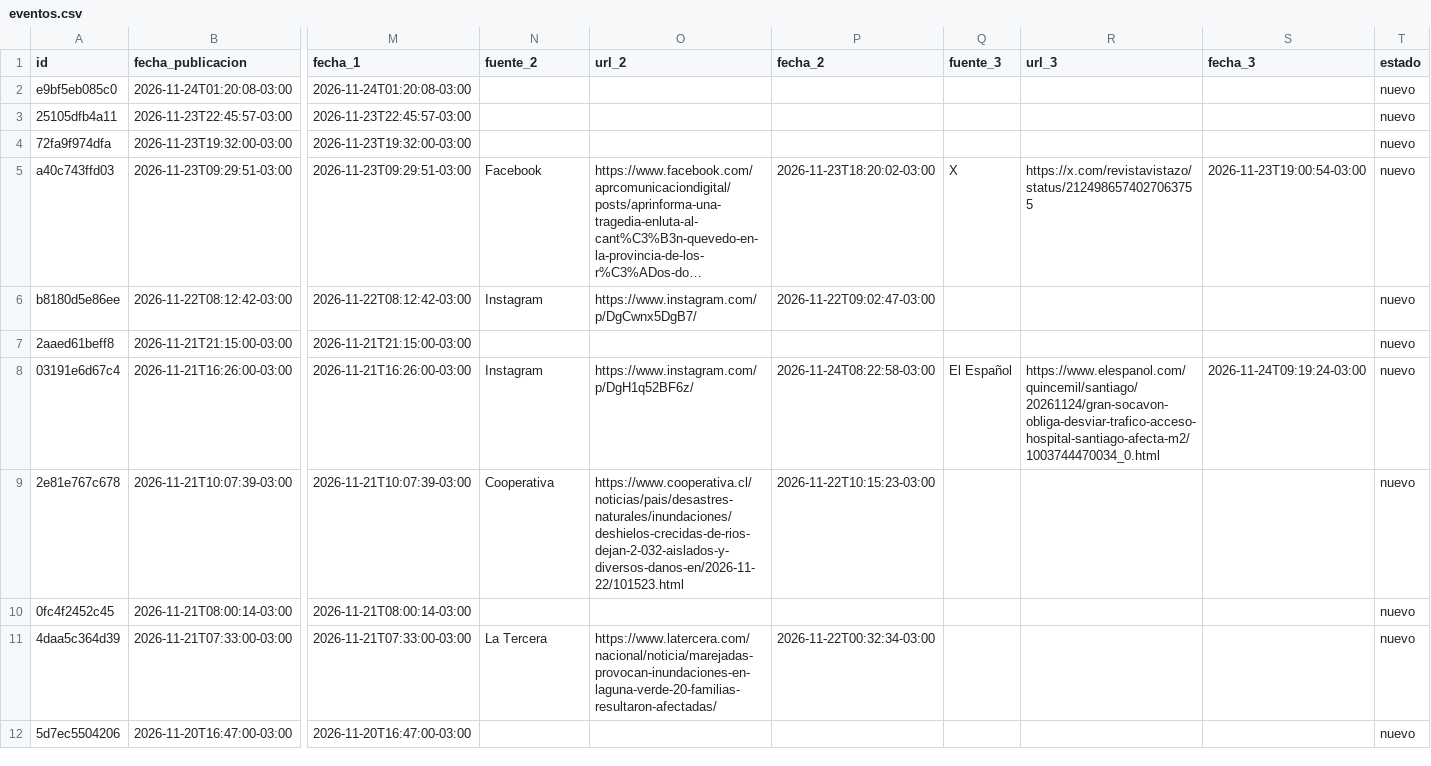
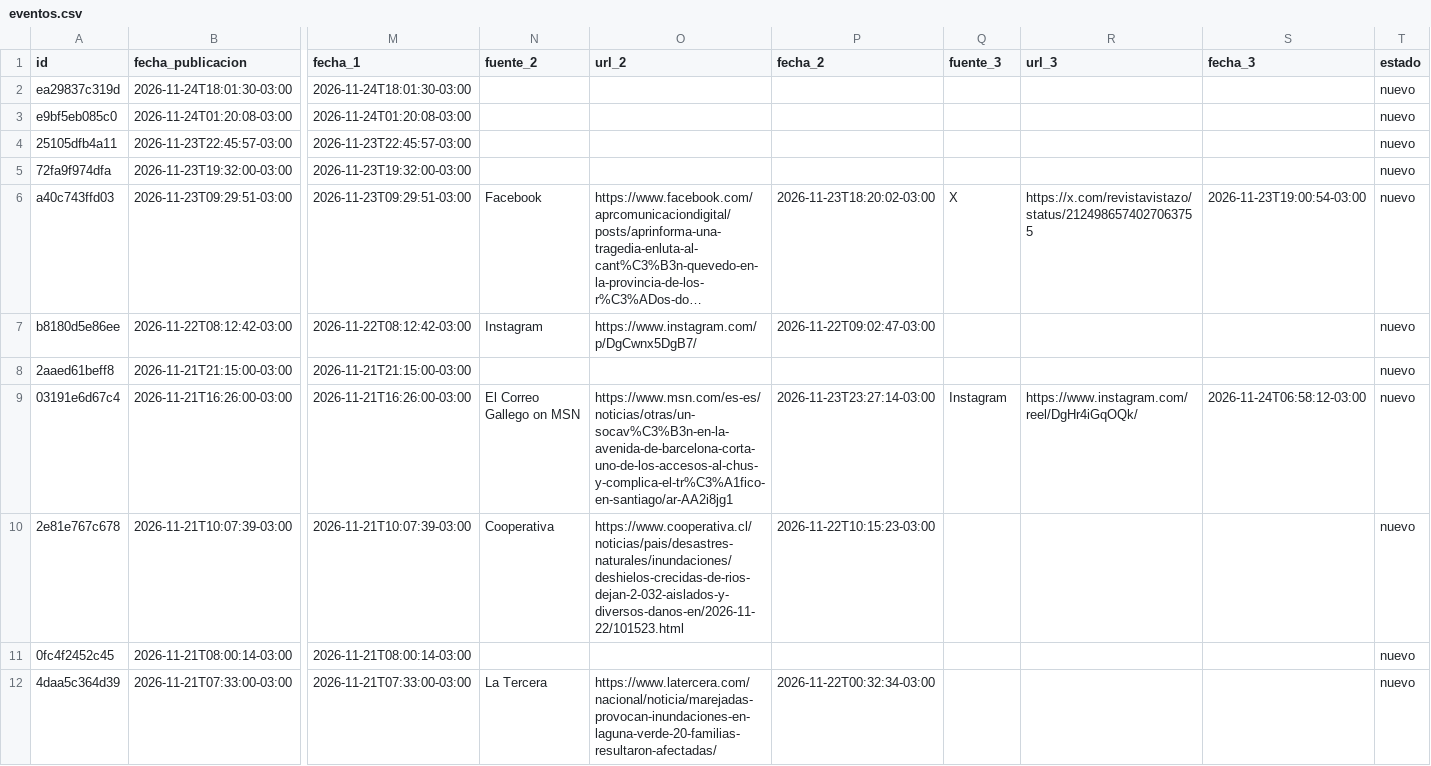
Before and after one commit to jalvarezamadogeologo/buscador-remociones, a CSV file: data/eventos.csv, drawn as a sheet; only a part is shown, gaps mark what is left out; the shorter side is filled out with more unchanged rows; long unchanged cells end in …; addresses are those after the commit; rows hold the shown columns only; the diff names each change by its address in the sheet, - before the commit and + after, or states it on an @@ line.

```diff
--- a/data/eventos.csv
+++ b/data/eventos.csv
+row 2: ea29837c319d | 2026-11-24T18:01:30-03:00 | 2026-11-24T18:01:30-03:00 |  |  |  |  |  |  | nuevo
-N9 (fuente_2): Instagram
+N9 (fuente_2): El Correo Gallego on MSN
-O9 (url_2): https://www.instagram.com/p/DgH1q52BF6z/
+O9 (url_2): https://www.msn.com/es-es/noticias/otras/un-socav%C3%B3n-en-la-avenida-de-barcelona-corta-uno-de-los-accesos-al-chus-y-complica-el-tr%C3%A1fico-en-santiago/ar-AA2i8jg1
-P9 (fecha_2): 2026-11-24T08:22:58-03:00
+P9 (fecha_2): 2026-11-23T23:27:14-03:00
-Q9 (fuente_3): El Español
+Q9 (fuente_3): Instagram
-R9 (url_3): https://www.elespanol.com/quincemil/santiago/20261124/gran-socavon-obliga-desviar-trafico-acceso-hospital-santiago-afecta-m2/1003744470034_0.html
+R9 (url_3): https://www.instagram.com/reel/DgHr4iGqOQk/
-S9 (fecha_3): 2026-11-24T09:19:24-03:00
+S9 (fecha_3): 2026-11-24T06:58:12-03:00
```
Also changed, not shown: docs/eventos.csv, 6 other files.
